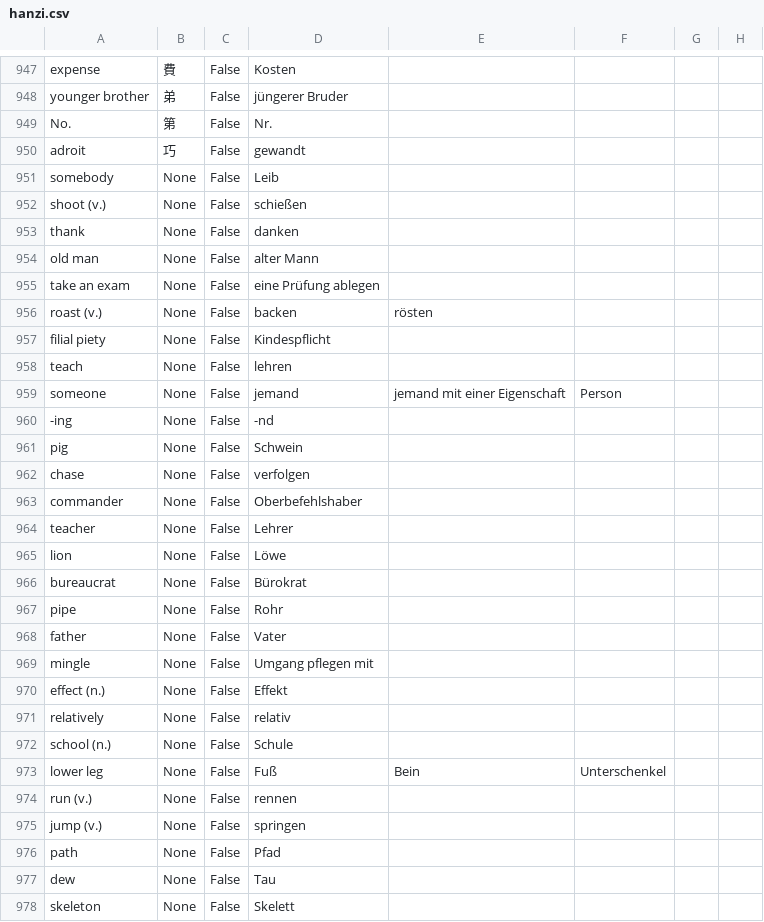
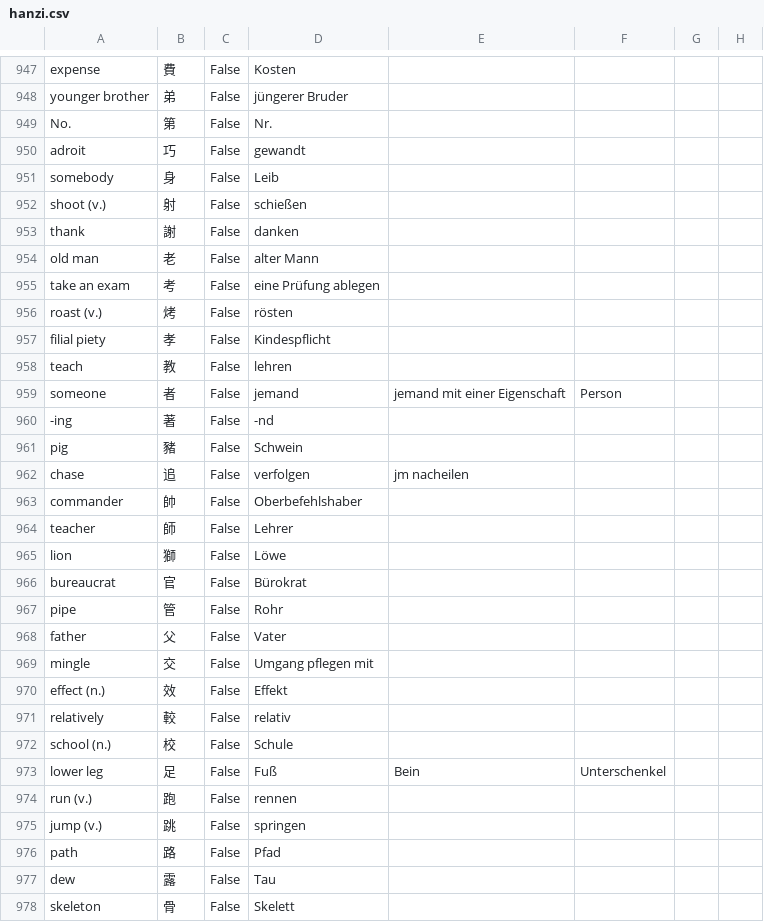
Before and after one commit to marcaltmann/hanzi, a CSV file: hanzi.csv, drawn as a sheet; only a part is shown, gaps mark what is left out; the diff covers the shown part only.

Commit message:
Lesson 33

```diff
--- a/hanzi.csv
+++ b/hanzi.csv
@@ -950,29 +950,29 @@ No.,第,False,Nr.,,,,
 adroit,巧,False,gewandt,,,,
-somebody,None,False,Leib,,,,
-shoot (v.),None,False,schießen,,,,
-thank,None,False,danken,,,,
-old man,None,False,alter Mann,,,,
-take an exam,None,False,eine Prüfung ablegen,,,,
-roast (v.),None,False,backen,rösten,,,
-filial piety,None,False,Kindespflicht,,,,
-teach,None,False,lehren,,,,
-someone,None,False,jemand,jemand mit einer Eigenschaft,Person,,
--ing,None,False,-nd,,,,
-pig,None,False,Schwein,,,,
-chase,None,False,verfolgen,,,,
-commander,None,False,Oberbefehlshaber,,,,
-teacher,None,False,Lehrer,,,,
-lion,None,False,Löwe,,,,
-bureaucrat,None,False,Bürokrat,,,,
-pipe,None,False,Rohr,,,,
-father,None,False,Vater,,,,
-mingle,None,False,Umgang pflegen mit,,,,
-effect (n.),None,False,Effekt,,,,
-relatively,None,False,relativ,,,,
-school (n.),None,False,Schule,,,,
-lower leg,None,False,Fuß,Bein,Unterschenkel,,
-run (v.),None,False,rennen,,,,
-jump (v.),None,False,springen,,,,
-path,None,False,Pfad,,,,
-dew,None,False,Tau,,,,
-skeleton,None,False,Skelett,,,,
+somebody,身,False,Leib,,,,
+shoot (v.),射,False,schießen,,,,
+thank,謝,False,danken,,,,
+old man,老,False,alter Mann,,,,
+take an exam,考,False,eine Prüfung ablegen,,,,
+roast (v.),烤,False,rösten,,,,
+filial piety,孝,False,Kindespflicht,,,,
+teach,教,False,lehren,,,,
+someone,者,False,jemand,jemand mit einer Eigenschaft,Person,,
+-ing,著,False,-nd,,,,
+pig,豬,False,Schwein,,,,
+chase,追,False,verfolgen,jm nacheilen,,,
+commander,帥,False,Oberbefehlshaber,,,,
+teacher,師,False,Lehrer,,,,
+lion,獅,False,Löwe,,,,
+bureaucrat,官,False,Bürokrat,,,,
+pipe,管,False,Rohr,,,,
+father,父,False,Vater,,,,
+mingle,交,False,Umgang pflegen mit,,,,
+effect (n.),效,False,Effekt,,,,
+relatively,較,False,relativ,,,,
+school (n.),校,False,Schule,,,,
+lower leg,足,False,Fuß,Bein,Unterschenkel,,
+run (v.),跑,False,rennen,,,,
+jump (v.),跳,False,springen,,,,
+path,路,False,Pfad,,,,
+dew,露,False,Tau,,,,
+skeleton,骨,False,Skelett,,,,
```
Also changed, not shown: 2 edited cells elsewhere in this file.
